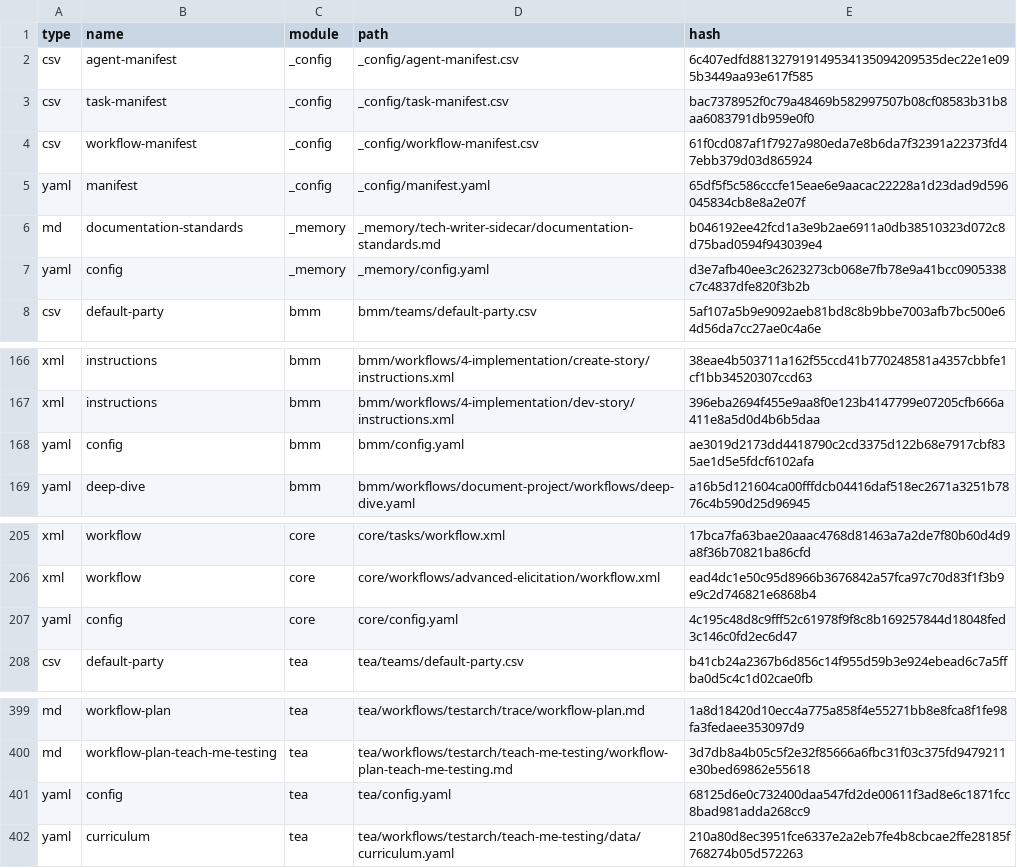
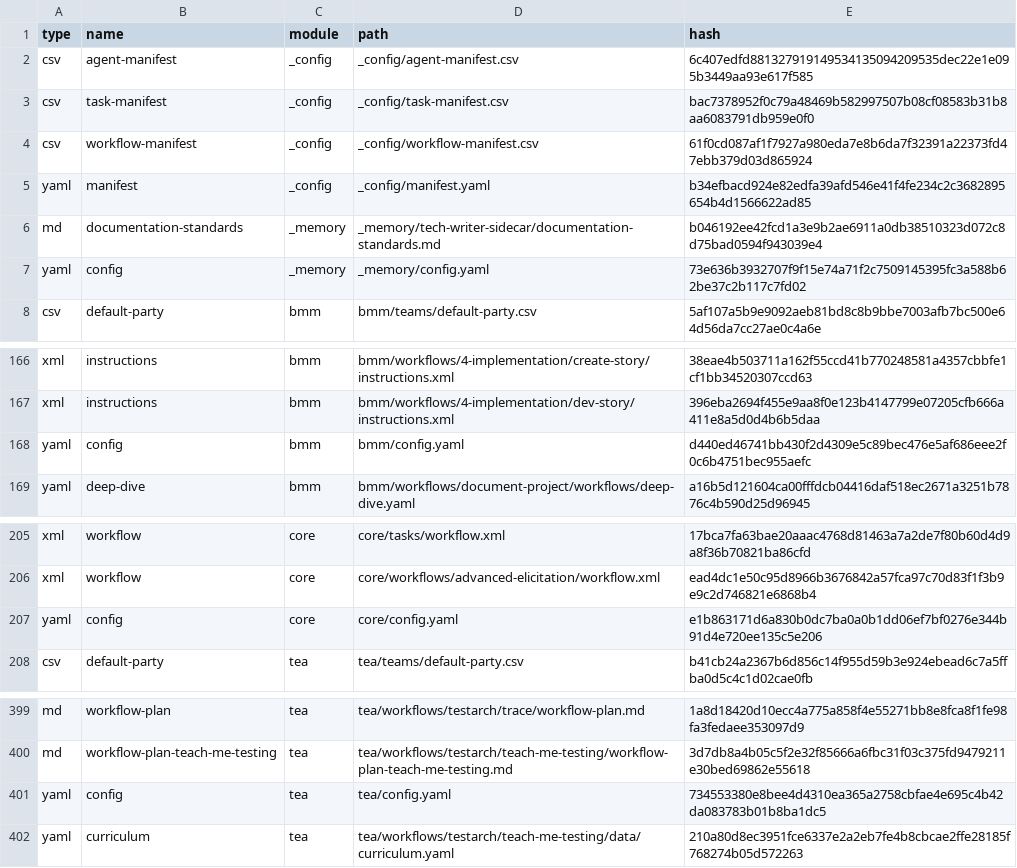
Before and after one commit to CivilEngineersCanAlsoCode/Sync, a CSV file: _bmad/_config/files-manifest.csv, drawn as a sheet; only a part is shown, gaps mark what is left out.

```diff
--- a/_bmad/_config/files-manifest.csv
+++ b/_bmad/_config/files-manifest.csv
@@ -4,5 +4,5 @@ type,name,module,path,hash
 "csv","workflow-manifest","_config","_config/workflow-manifest.csv","61f0cd087af1f7927a980eda7e8b6da7f32391a22373fd47ebb379d03d865924"
-"yaml","manifest","_config","_config/manifest.yaml","65df5f5c586cccfe15eae6e9aacac22228a1d23dad9d596045834cb8e8a2e07f"
+"yaml","manifest","_config","_config/manifest.yaml","b34efbacd924e82edfa39afd546e41f4fe234c2c3682895654b4d1566622ad85"
 "md","documentation-standards","_memory","_memory/tech-writer-sidecar/documentation-standards.md","b046192ee42fcd1a3e9b2ae6911a0db38510323d072c8d75bad0594f943039e4"
-"yaml","config","_memory","_memory/config.yaml","d3e7afb40ee3c2623273cb068e7fb78e9a41bcc0905338c7c4837dfe820f3b2b"
+"yaml","config","_memory","_memory/config.yaml","73e636b3932707f9f15e74a71f2c7509145395fc3a588b62be37c2b117c7fd02"
 "csv","default-party","bmm","bmm/teams/default-party.csv","5af107a5b9e9092aeb81bd8c8b9bbe7003afb7bc500e64d56da7cc27ae0c4a6e"
@@ -167,3 +167,3 @@ type,name,module,path,hash
 "xml","instructions","bmm","bmm/workflows/4-implementation/dev-story/instructions.xml","396eba2694f455e9aa8f0e123b4147799e07205cfb666a411e8a5d0d4b6b5daa"
-"yaml","config","bmm","bmm/config.yaml","ae3019d2173dd4418790c2cd3375d122b68e7917cbf835ae1d5e5fdcf6102afa"
+"yaml","config","bmm","bmm/config.yaml","d440ed46741bb430f2d4309e5c89bec476e5af686eee2f0c6b4751bec955aefc"
 "yaml","deep-dive","bmm","bmm/workflows/document-project/workflows/deep-dive.yaml","a16b5d121604ca00fffdcb04416daf518ec2671a3251b7876c4b590d25d96945"
@@ -206,3 +206,3 @@ type,name,module,path,hash
 "xml","workflow","core","core/workflows/advanced-elicitation/workflow.xml","ead4dc1e50c95d8966b3676842a57fca97c70d83f1f3b9e9c2d746821e6868b4"
-"yaml","config","core","core/config.yaml","4c195c48d8c9fff52c61978f9f8c8b169257844d18048fed3c146c0fd2ec6d47"
+"yaml","config","core","core/config.yaml","e1b863171d6a830b0dc7ba0a0b1dd06ef7bf0276e344b91d4e720ee135c5e206"
 "csv","default-party","tea","tea/teams/default-party.csv","b41cb24a2367b6d856c14f955d59b3e924ebead6c7a5ffba0d5c4c1d02cae0fb"
@@ -400,3 +400,3 @@ type,name,module,path,hash
 "md","workflow-plan-teach-me-testing","tea","tea/workflows/testarch/teach-me-testing/workflow-plan-teach-me-testing.md","3d7db8a4b05c5f2e32f85666a6fbc31f03c375fd9479211e30bed69862e55618"
-"yaml","config","tea","tea/config.yaml","68125d6e0c732400daa547fd2de00611f3ad8e6c1871fcc8bad981adda268cc9"
+"yaml","config","tea","tea/config.yaml","734553380e8bee4d4310ea365a2758cbfae4e695c4b42da083783b01b8ba1dc5"
 "yaml","curriculum","tea","tea/workflows/testarch/teach-me-testing/data/curriculum.yaml","210a80d8ec3951fce6337e2a2eb7fe4b8cbcae2ffe28185f768274b05d572263"
```
Also changed, not shown: 43 other files.
